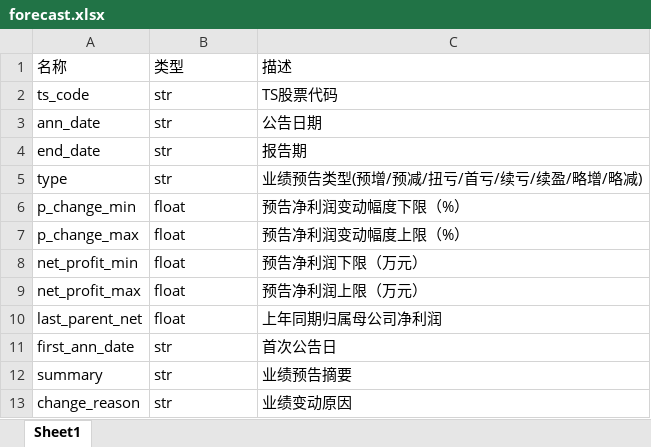
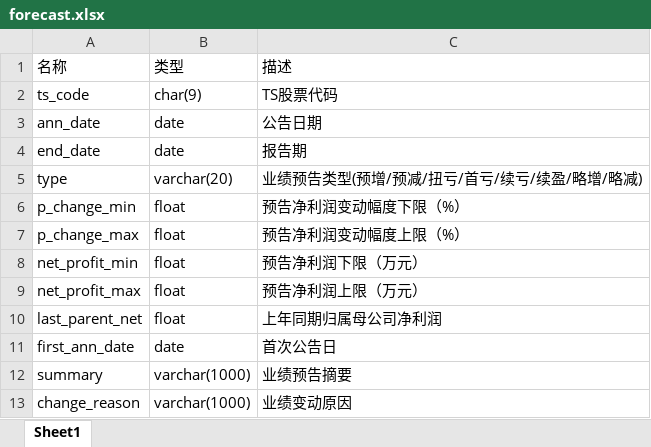
Before and after one commit to who8736/stockdatamanage, an Excel workbook: createtable/forecast.xlsx, sheet Sheet1, drawn as a sheet; values as stored, in another font and other column widths than the file's, no borders; the diff names each change by its address in the sheet, - before the commit and + after, or states it on an @@ line.

```diff
--- a/createtable/forecast.xlsx (sheet Sheet1)
+++ b/createtable/forecast.xlsx (sheet Sheet1)
-B2: str
+B2: char(9)
-B3:B4: str
+B3:B4: date
-B5: str
+B5: varchar(20)
-B11: str
+B11: date
-B12:B13: str
+B12:B13: varchar(1000)
```
Also changed, not shown: createtable/dividend.xlsx, createtable/express.xlsx, 6 other files.
